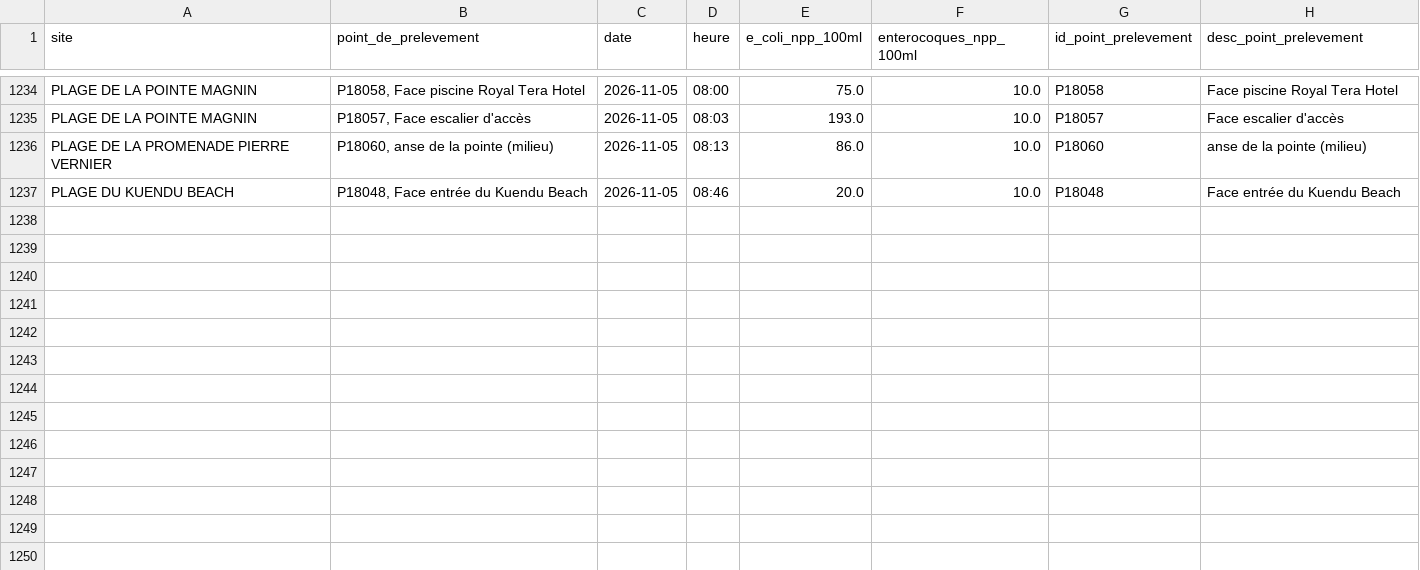
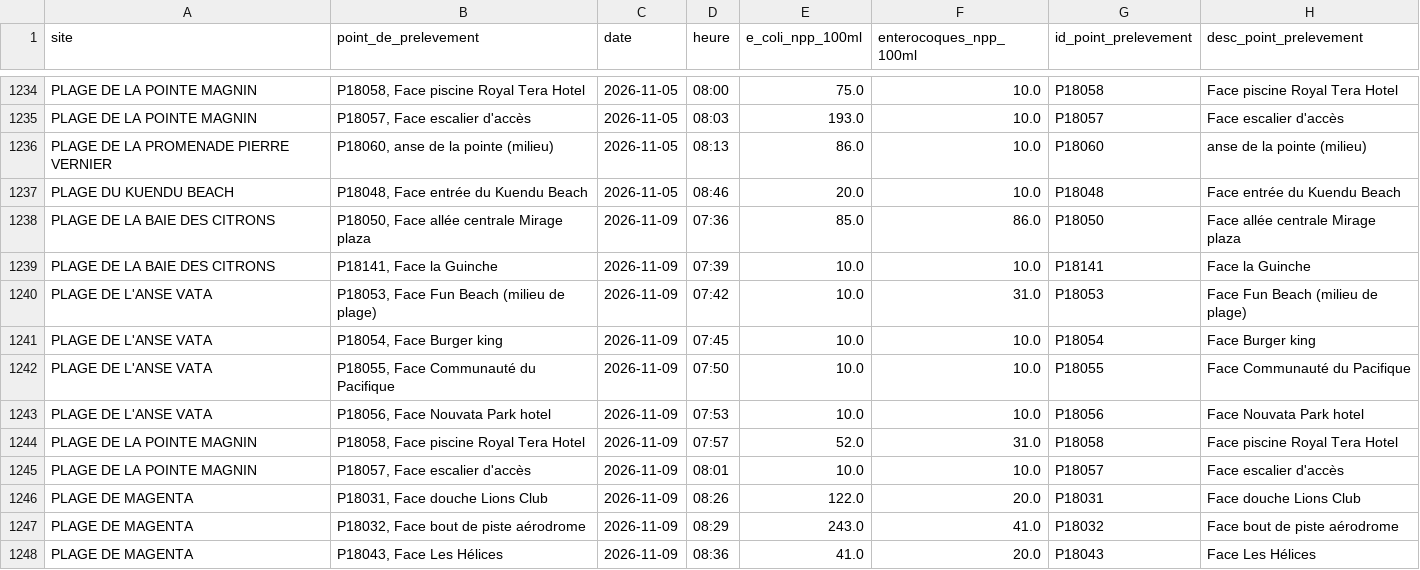
Before and after one commit to adriens/edb-noumea-data, a CSV file: data/details_history.csv, drawn as a sheet; only a part is shown, gaps mark what is left out; the diff names each change by its address in the sheet, - before the commit and + after, or states it on an @@ line.

```diff
--- a/data/details_history.csv
+++ b/data/details_history.csv
+row 1238: PLAGE DE LA BAIE DES CITRONS | P18050, Face allée centrale Mirage plaza | 2026-11-09 | 07:36 | 85.0 | 86.0 | P18050 | Face allée centrale Mirage plaza
+row 1239: PLAGE DE LA BAIE DES CITRONS | P18141, Face la Guinche | 2026-11-09 | 07:39 | 10.0 | 10.0 | P18141 | Face la Guinche
+row 1240: PLAGE DE L'ANSE VATA | P18053, Face Fun Beach (milieu de plage) | 2026-11-09 | 07:42 | 10.0 | 31.0 | P18053 | Face Fun Beach (milieu de plage)
+row 1241: PLAGE DE L'ANSE VATA | P18054, Face Burger king | 2026-11-09 | 07:45 | 10.0 | 10.0 | P18054 | Face Burger king
+row 1242: PLAGE DE L'ANSE VATA | P18055, Face Communauté du Pacifique | 2026-11-09 | 07:50 | 10.0 | 10.0 | P18055 | Face Communauté du Pacifique
+row 1243: PLAGE DE L'ANSE VATA | P18056, Face Nouvata Park hotel | 2026-11-09 | 07:53 | 10.0 | 10.0 | P18056 | Face Nouvata Park hotel
+row 1244: PLAGE DE LA POINTE MAGNIN | P18058, Face piscine Royal Tera Hotel | 2026-11-09 | 07:57 | 52.0 | 31.0 | P18058 | Face piscine Royal Tera Hotel
+row 1245: PLAGE DE LA POINTE MAGNIN | P18057, Face escalier d'accès | 2026-11-09 | 08:01 | 10.0 | 10.0 | P18057 | Face escalier d'accès
+row 1246: PLAGE DE MAGENTA | P18031, Face douche Lions Club | 2026-11-09 | 08:26 | 122.0 | 20.0 | P18031 | Face douche Lions Club
+row 1247: PLAGE DE MAGENTA | P18032, Face bout de piste aérodrome | 2026-11-09 | 08:29 | 243.0 | 41.0 | P18032 | Face bout de piste aérodrome
+row 1248: PLAGE DE MAGENTA | P18043, Face Les Hélices | 2026-11-09 | 08:36 | 41.0 | 20.0 | P18043 | Face Les Hélices
```
Also changed, not shown: data/details.csv.
